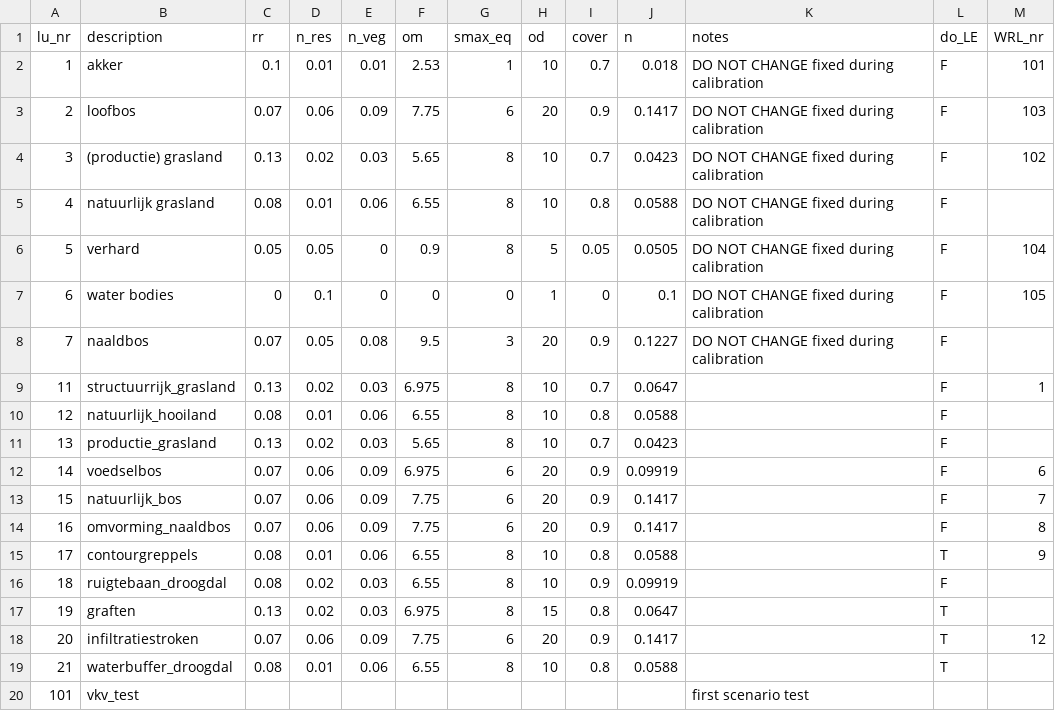
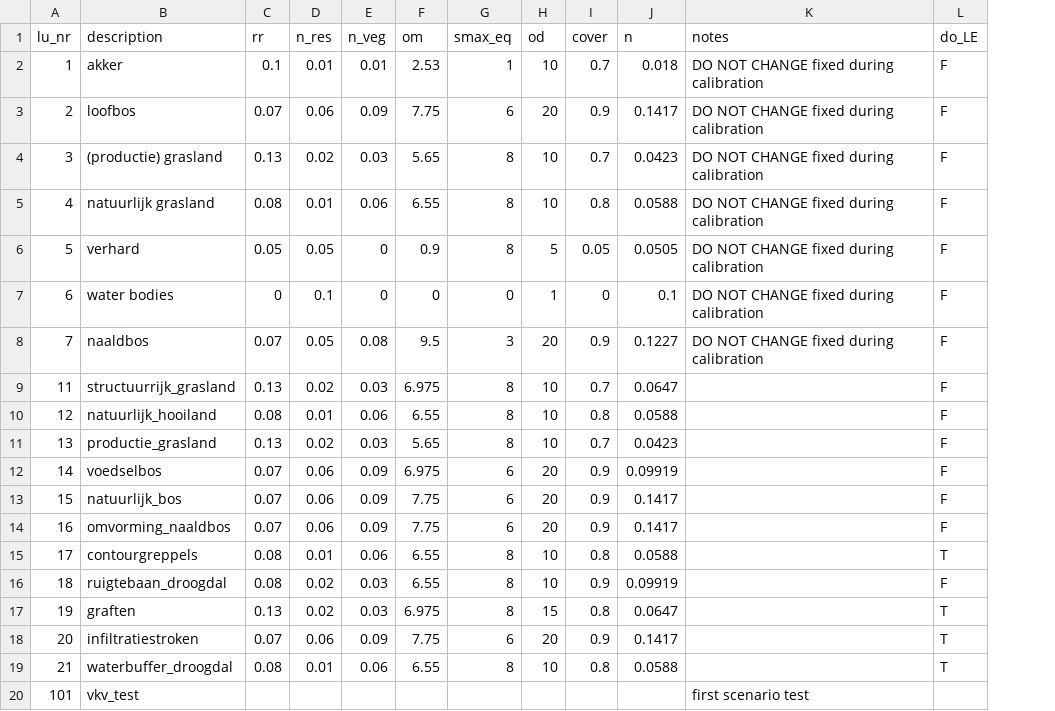
Before and after one commit to mcommelin/Geuldal_NBS_simulations, a CSV file: sources/setup/tables/lu_NBS_tbl.csv, drawn as a sheet; the diff names each change by its address in the sheet, - before the commit and + after, or states it on an @@ line.

```diff
--- a/sources/setup/tables/lu_NBS_tbl.csv
+++ b/sources/setup/tables/lu_NBS_tbl.csv
-column M (WRL_nr), rows 2-18: 101 | 103 | 102 |  | 104 | 105 |  | 1 |  |  | 6 | 7 | 8 | 9 |  |  | 12
```
Also changed, not shown: 3 other files.
